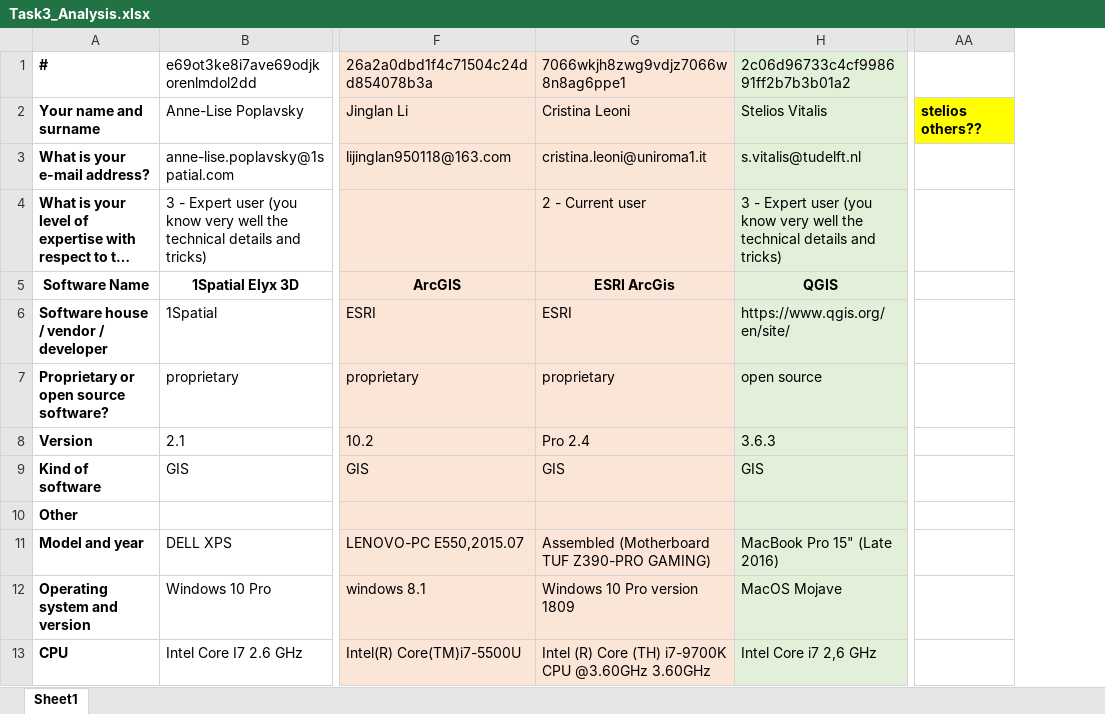
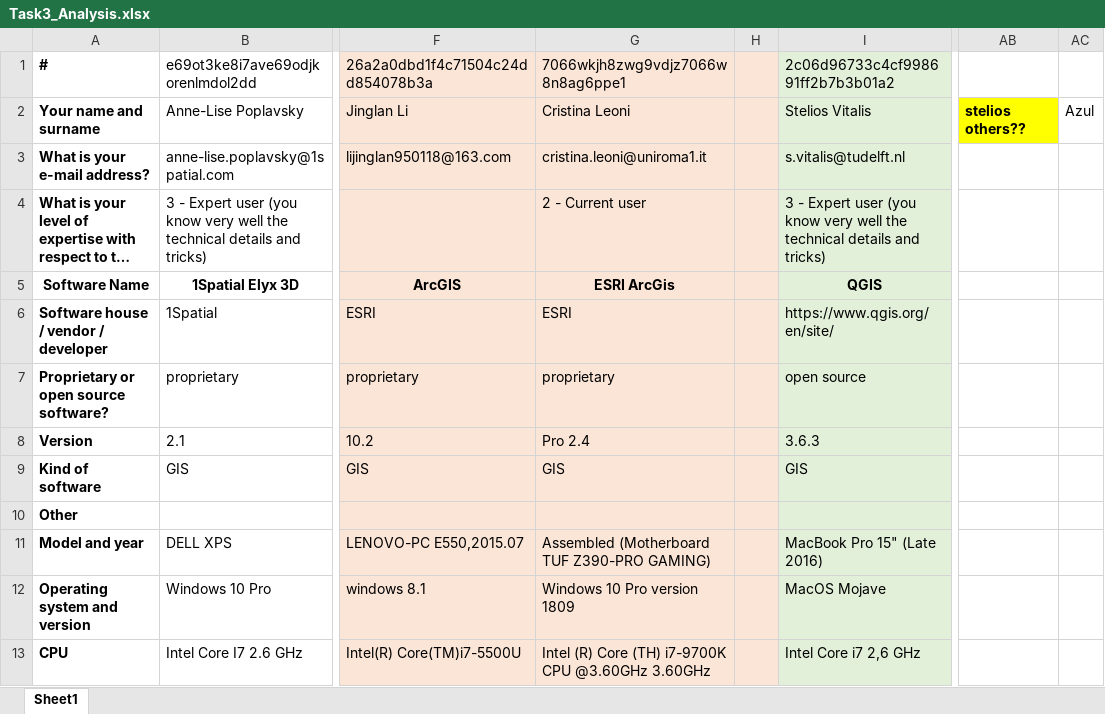
Before and after one commit to FrancescaNoardo/FinalOutcomesBenchmark, an Excel workbook: ResultsTask3/Task3_Analysis.xlsx, sheet Sheet1, drawn as a sheet; only a part is shown, gaps mark what is left out; long unchanged cells end in …; values as stored, in another font and other column widths than the file's, no borders; charts and pictures not drawn; the diff names each change by its address in the sheet, - before the commit and + after, or states it on an @@ line.

Commit message:
task 3

```diff
--- a/ResultsTask3/Task3_Analysis.xlsx (sheet Sheet1)
+++ b/ResultsTask3/Task3_Analysis.xlsx (sheet Sheet1)
+column H, empty
+column AC, row 2: Azul
```
Also changed, not shown: charts or pictures, 1 other file.
